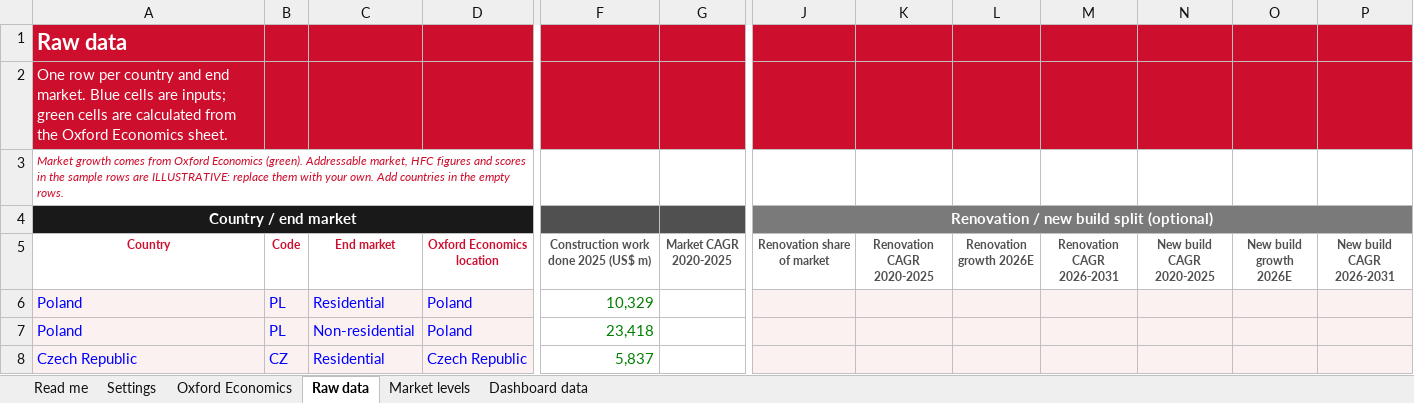
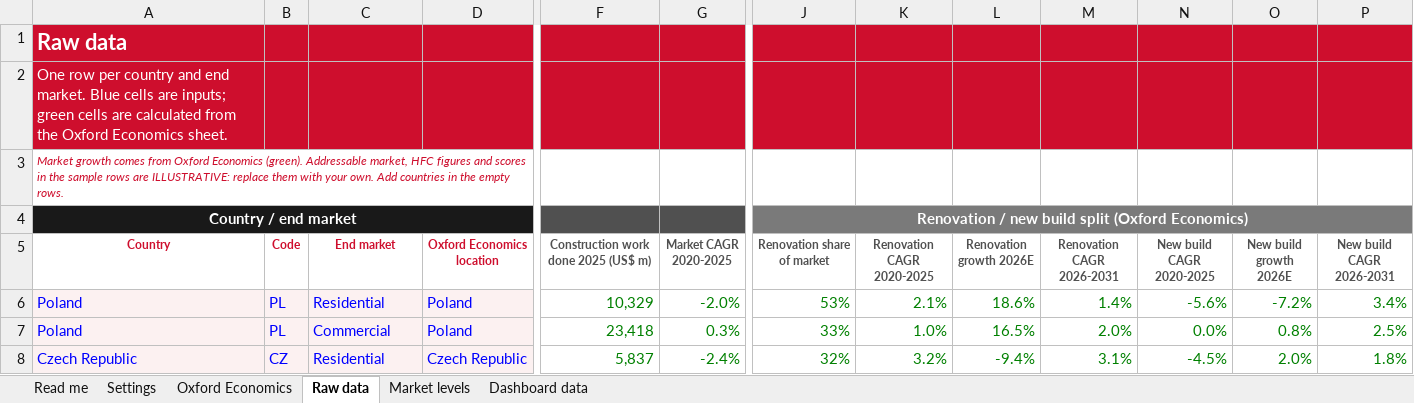
Before and after one commit to martinrueda-hash/HFC, an Excel workbook: templates/HFC_market_intelligence_template.xlsx, sheet Raw data, drawn as a sheet; only a part is shown, gaps mark what is left out; values as stored, in another font and other column widths than the file's, no borders; the diff covers the shown part only; the diff names each change by its address in the sheet, - before the commit and + after, or states it on an @@ line.

```diff
--- a/templates/HFC_market_intelligence_template.xlsx (sheet Raw data)
+++ b/templates/HFC_market_intelligence_template.xlsx (sheet Raw data)
-J4 (Renovation share of market): Renovation / new build split (optional)
+J4 (Renovation share of market): Renovation / new build split (Oxford Economics)
-G6 (Market CAGR 2020-2025): (empty)
+G6 (Market CAGR 2020-2025): -2.0%
-J6 (Renovation share of market): (empty)
+J6 (Renovation share of market): 53%
-J6:P8 fill: #FCF1F1
+J6:P8 fill: none
-K6 (Renovation CAGR 2020-2025): (empty)
+K6 (Renovation CAGR 2020-2025): 2.1%
-L6 (Renovation growth 2026E): (empty)
+L6 (Renovation growth 2026E): 18.6%
-M6 (Renovation CAGR 2026-2031): (empty)
+M6 (Renovation CAGR 2026-2031): 1.4%
-N6 (New build CAGR 2020-2025): (empty)
+N6 (New build CAGR 2020-2025): -5.6%
-O6 (New build growth 2026E): (empty)
+O6 (New build growth 2026E): -7.2%
-P6 (New build CAGR 2026-2031): (empty)
+P6 (New build CAGR 2026-2031): 3.4%
-C7 (End market): Non-residential
+C7 (End market): Commercial
-G7 (Market CAGR 2020-2025): (empty)
+G7 (Market CAGR 2020-2025): 0.3%
-J7 (Renovation share of market): (empty)
+J7 (Renovation share of market): 33%
-K7 (Renovation CAGR 2020-2025): (empty)
+K7 (Renovation CAGR 2020-2025): 1.0%
-L7 (Renovation growth 2026E): (empty)
+L7 (Renovation growth 2026E): 16.5%
-M7 (Renovation CAGR 2026-2031): (empty)
+M7 (Renovation CAGR 2026-2031): 2.0%
-N7 (New build CAGR 2020-2025): (empty)
+N7 (New build CAGR 2020-2025): 0.0%
-O7 (New build growth 2026E): (empty)
+O7 (New build growth 2026E): 0.8%
-P7 (New build CAGR 2026-2031): (empty)
+P7 (New build CAGR 2026-2031): 2.5%
-G8 (Market CAGR 2020-2025): (empty)
+G8 (Market CAGR 2020-2025): -2.4%
-J8 (Renovation share of market): (empty)
+J8 (Renovation share of market): 32%
-K8 (Renovation CAGR 2020-2025): (empty)
+K8 (Renovation CAGR 2020-2025): 3.2%
-L8 (Renovation growth 2026E): (empty)
+L8 (Renovation growth 2026E): -9.4%
-M8 (Renovation CAGR 2026-2031): (empty)
+M8 (Renovation CAGR 2026-2031): 3.1%
-N8 (New build CAGR 2020-2025): (empty)
+N8 (New build CAGR 2020-2025): -4.5%
-O8 (New build growth 2026E): (empty)
+O8 (New build growth 2026E): 2.0%
-P8 (New build CAGR 2026-2031): (empty)
+P8 (New build CAGR 2026-2031): 1.8%
```
Also changed, not shown: 264 edited cells and cell formats elsewhere in this sheet, sheet Oxford Economics, sheet Dashboard data, sheet Market levels, sheet Settings, sheet Read me, formulas that keep their value, 5 other files.
